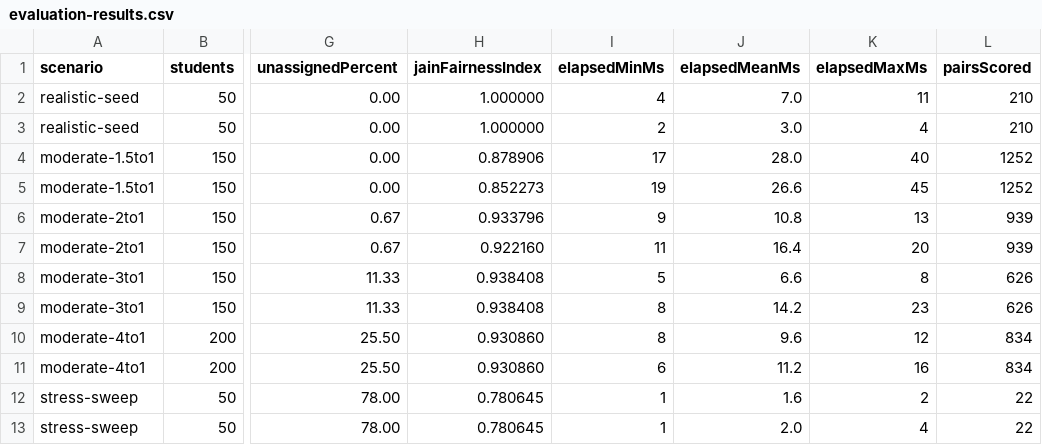
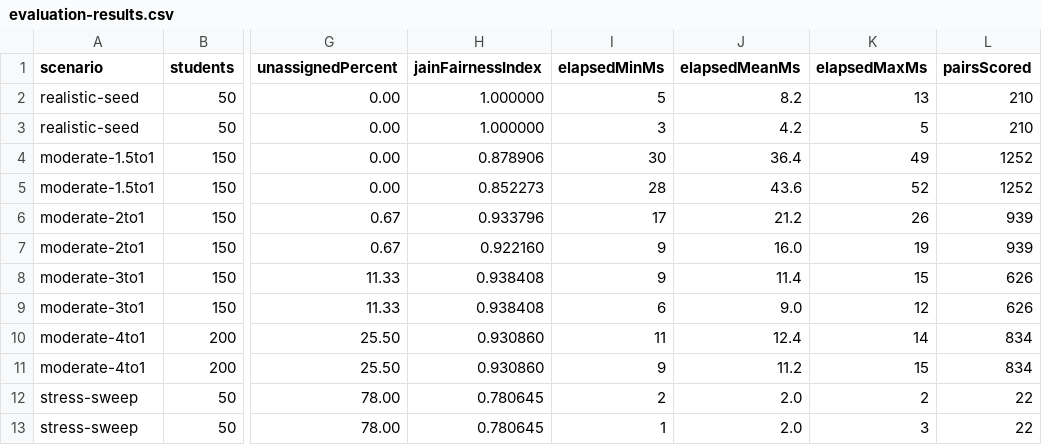
Before and after one commit to sammythadev/student-tutor-platform, a CSV file: backend/docs/benchmarks/evaluation-results.csv, drawn as a sheet; only a part is shown, gaps mark what is left out; the diff covers the shown part only; the diff names each change by its address in the sheet, - before the commit and + after, or states it on an @@ line.

```diff
--- a/backend/docs/benchmarks/evaluation-results.csv
+++ b/backend/docs/benchmarks/evaluation-results.csv
-I2 (elapsedMinMs): 4
+I2 (elapsedMinMs): 5
-J2 (elapsedMeanMs): 7.0
+J2 (elapsedMeanMs): 8.2
-K2 (elapsedMaxMs): 11
+K2 (elapsedMaxMs): 13
-I3 (elapsedMinMs): 2
+I3 (elapsedMinMs): 3
-J3 (elapsedMeanMs): 3.0
+J3 (elapsedMeanMs): 4.2
-K3 (elapsedMaxMs): 4
+K3 (elapsedMaxMs): 5
-I4 (elapsedMinMs): 17
+I4 (elapsedMinMs): 30
-J4 (elapsedMeanMs): 28.0
+J4 (elapsedMeanMs): 36.4
-K4 (elapsedMaxMs): 40
+K4 (elapsedMaxMs): 49
-I5 (elapsedMinMs): 19
+I5 (elapsedMinMs): 28
-J5 (elapsedMeanMs): 26.6
+J5 (elapsedMeanMs): 43.6
-K5 (elapsedMaxMs): 45
+K5 (elapsedMaxMs): 52
-I6 (elapsedMinMs): 9
+I6 (elapsedMinMs): 17
-J6 (elapsedMeanMs): 10.8
+J6 (elapsedMeanMs): 21.2
-K6 (elapsedMaxMs): 13
+K6 (elapsedMaxMs): 26
-I7 (elapsedMinMs): 11
+I7 (elapsedMinMs): 9
-J7 (elapsedMeanMs): 16.4
+J7 (elapsedMeanMs): 16.0
-K7 (elapsedMaxMs): 20
+K7 (elapsedMaxMs): 19
-I8 (elapsedMinMs): 5
+I8 (elapsedMinMs): 9
-J8 (elapsedMeanMs): 6.6
+J8 (elapsedMeanMs): 11.4
-K8 (elapsedMaxMs): 8
+K8 (elapsedMaxMs): 15
-I9 (elapsedMinMs): 8
+I9 (elapsedMinMs): 6
-J9 (elapsedMeanMs): 14.2
+J9 (elapsedMeanMs): 9.0
-K9 (elapsedMaxMs): 23
+K9 (elapsedMaxMs): 12
-I10 (elapsedMinMs): 8
+I10 (elapsedMinMs): 11
-J10 (elapsedMeanMs): 9.6
+J10 (elapsedMeanMs): 12.4
-K10 (elapsedMaxMs): 12
+K10 (elapsedMaxMs): 14
-I11 (elapsedMinMs): 6
+I11 (elapsedMinMs): 9
-K11 (elapsedMaxMs): 16
+K11 (elapsedMaxMs): 15
-I12 (elapsedMinMs): 1
+I12 (elapsedMinMs): 2
-J12 (elapsedMeanMs): 1.6
+J12 (elapsedMeanMs): 2.0
-K13 (elapsedMaxMs): 4
+K13 (elapsedMaxMs): 3
```
Also changed, not shown: 18 edited cells elsewhere in this file, 17 other files.
